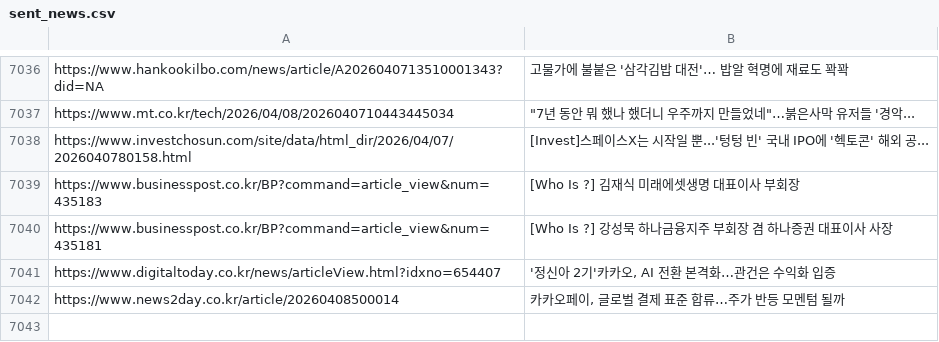
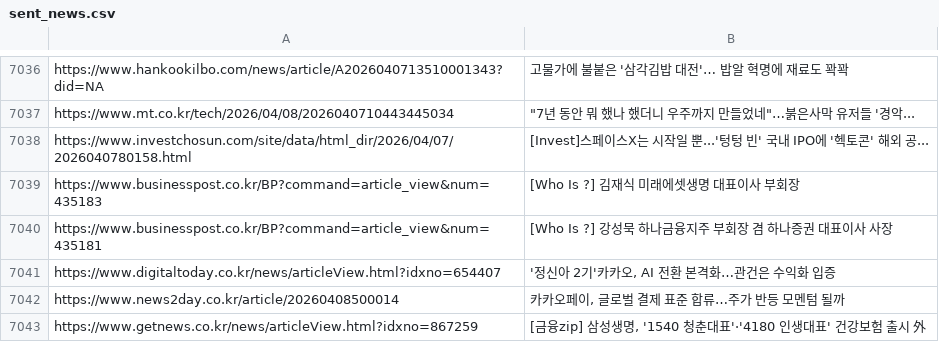
Before and after one commit to dhlee13147-lang/my-news-bot, a CSV file: sent_news.csv, drawn as a sheet; only a part is shown, gaps mark what is left out; the diff names each change by its address in the sheet, - before the commit and + after, or states it on an @@ line.

```diff
--- a/sent_news.csv
+++ b/sent_news.csv
+row 7043: https://www.getnews.co.kr/news/articleView.html?idxno=867259 | [금융zip] 삼성생명, '1540 청춘대표'·'4180 인생대표' 건강보험 출시 外
```
